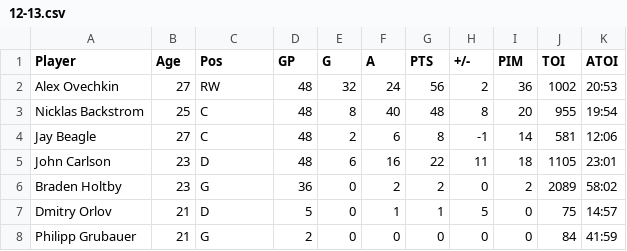
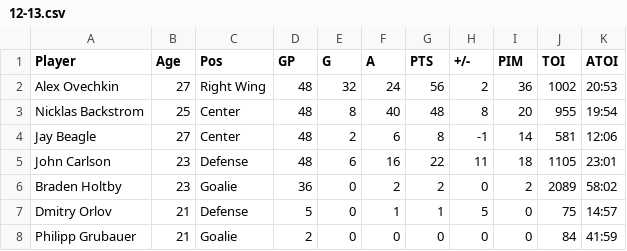
Before and after one commit to brylin142/capitals, a CSV file: 12-13.csv, drawn as a sheet.

```diff
--- a/12-13.csv
+++ b/12-13.csv
@@ -1,8 +1,8 @@
 Player,Age,Pos,GP,G,A,PTS,+/-,PIM,TOI,ATOI
-Alex Ovechkin,27,RW,48,32,24,56,2,36,1002,20:53
-Nicklas Backstrom,25,C,48,8,40,48,8,20,955,19:54
-Jay Beagle,27,C,48,2,6,8,-1,14,581,12:06
-John Carlson,23,D,48,6,16,22,11,18,1105,23:01
-Braden Holtby,23,G,36,0,2,2,0,2,2089,58:02
-Dmitry Orlov,21,D,5,0,1,1,5,0,75,14:57
-Philipp Grubauer,21,G,2,0,0,0,0,0,84,41:59
+Alex Ovechkin,27,Right Wing,48,32,24,56,2,36,1002,20:53
+Nicklas Backstrom,25,Center,48,8,40,48,8,20,955,19:54
+Jay Beagle,27,Center,48,2,6,8,-1,14,581,12:06
+John Carlson,23,Defense,48,6,16,22,11,18,1105,23:01
+Braden Holtby,23,Goalie,36,0,2,2,0,2,2089,58:02
+Dmitry Orlov,21,Defense,5,0,1,1,5,0,75,14:57
+Philipp Grubauer,21,Goalie,2,0,0,0,0,0,84,41:59
```
Also changed, not shown: 13-14.csv, 14-15.csv, 11 other files.
